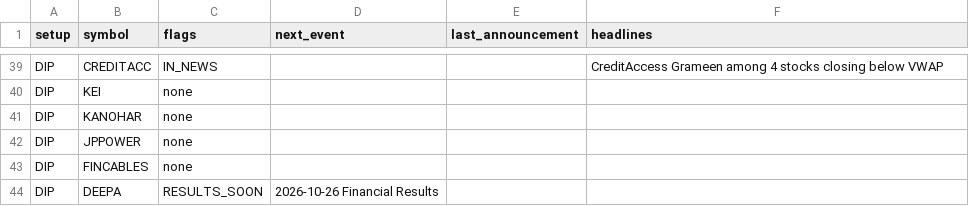
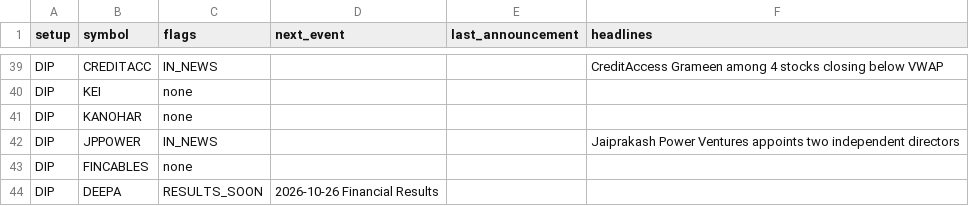
Before and after one commit to sufikipl-ops/swing-auto, a CSV file: docs/news_events.csv, drawn as a sheet; only a part is shown, gaps mark what is left out; the diff covers the shown part only.

```diff
--- a/docs/news_events.csv
+++ b/docs/news_events.csv
@@ -41,3 +41,3 @@ DIP,KEI,none,,,
 DIP,KANOHAR,none,,,
-DIP,JPPOWER,none,,,
+DIP,JPPOWER,IN_NEWS,,,Jaiprakash Power Ventures appoints two independent directors
 DIP,FINCABLES,none,,,
```
Also changed, not shown: 28 edited cells elsewhere in this file, out/news_events.csv, 7 other files.
